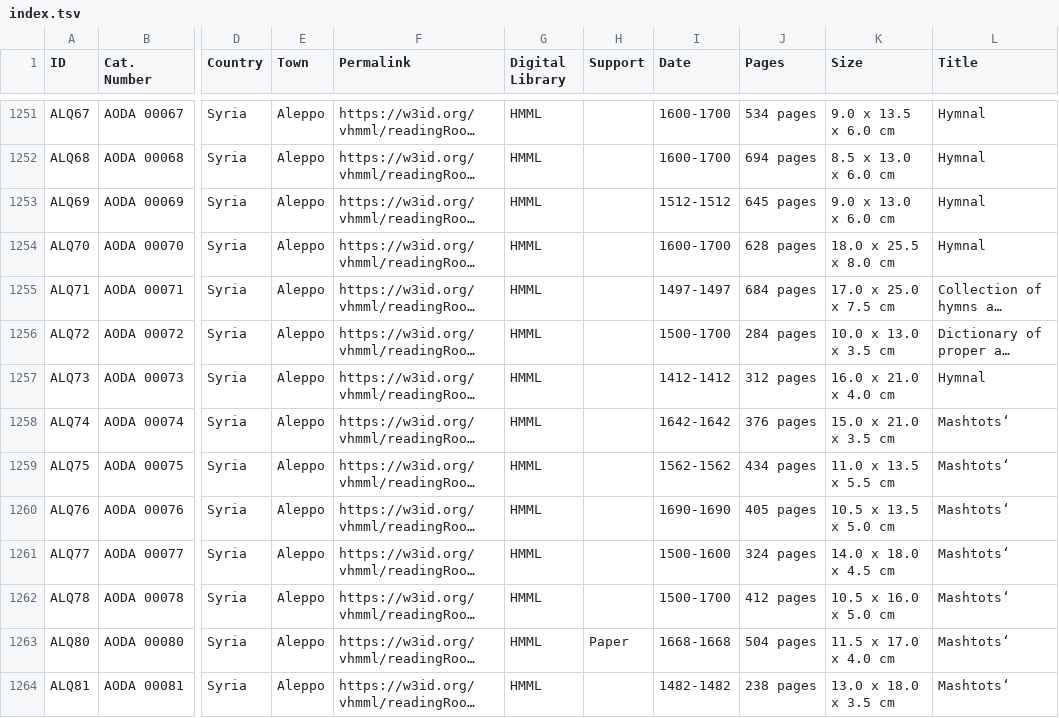
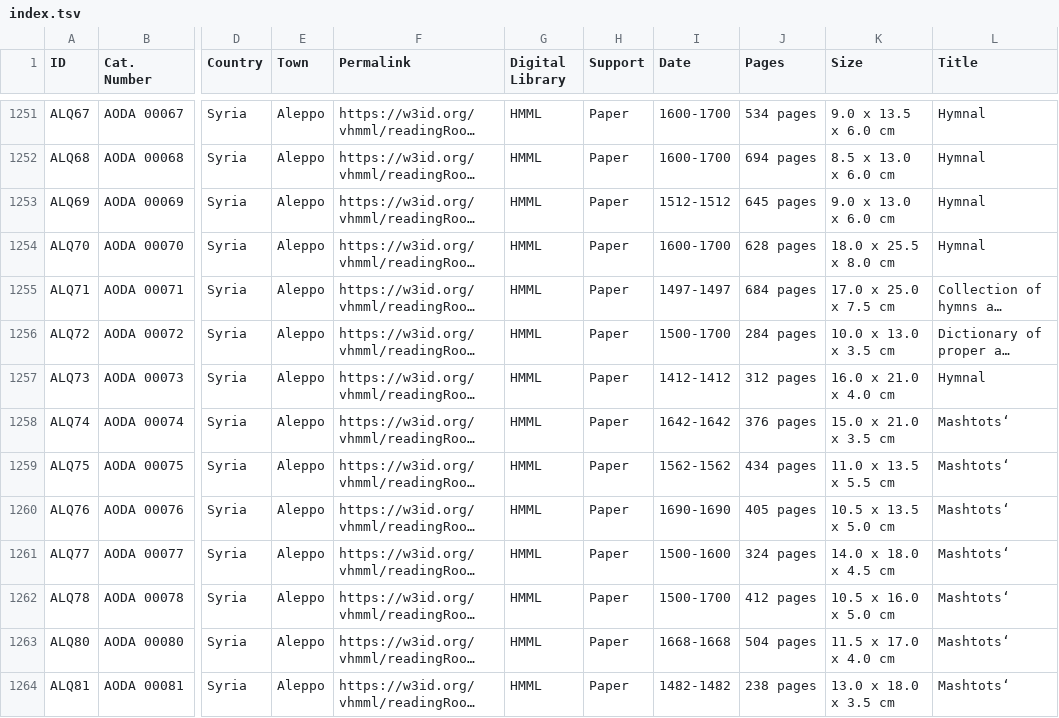
Before and after one commit to CVidalG/Index-of-Armenian-Manuscripts, a TSV file: index.tsv, drawn as a sheet; only a part is shown, gaps mark what is left out; long unchanged cells end in …; the diff covers the shown part only; the diff names each change by its address in the sheet, - before the commit and + after, or states it on an @@ line.

```diff
--- a/index.tsv
+++ b/index.tsv
-H1251:H1262 (Support): (empty)
+H1251:H1262 (Support): Paper
-H1264 (Support): (empty)
+H1264 (Support): Paper
```
Also changed, not shown: 98 edited cells elsewhere in this file.
